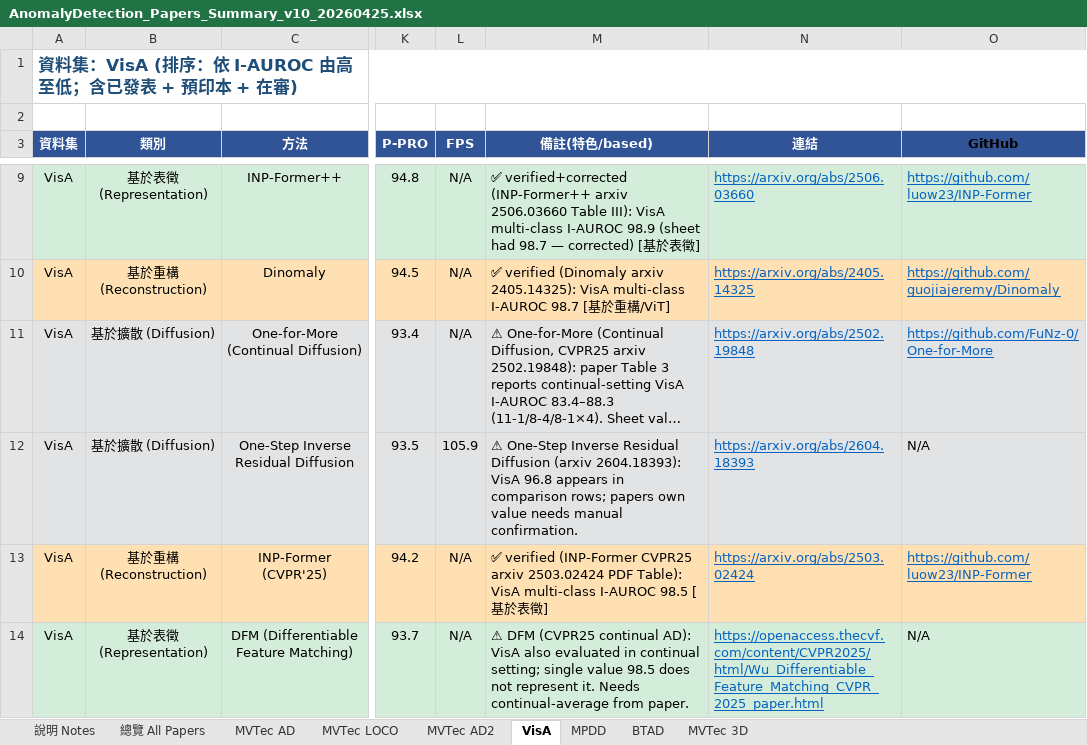
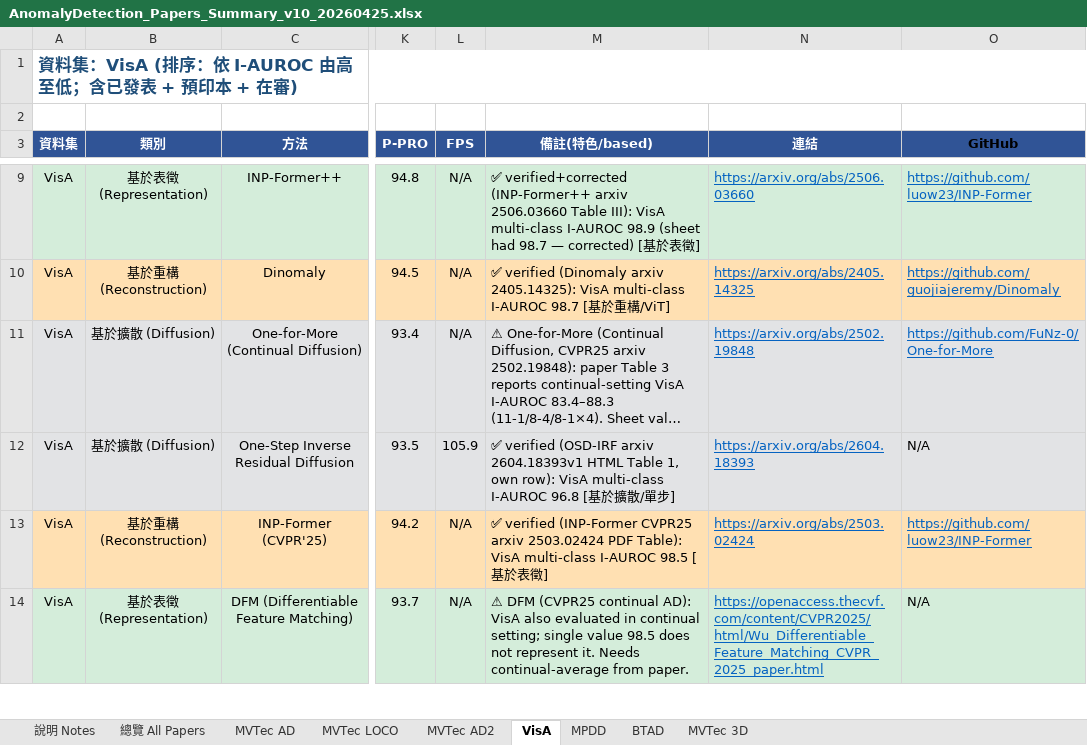
Before and after one commit to 112378074/NTUT-IVI-Lab--SOTA-Literature-Viewer, an Excel workbook: AnomalyDetection_Papers_Summary_v10_20260425.xlsx, sheet VisA, drawn as a sheet; only a part is shown, gaps mark what is left out; long unchanged cells end in …; values as stored, in another font and other column widths than the file's, no borders; the diff covers the shown part only; the diff names each change by its address in the sheet, - before the commit and + after, or states it on an @@ line.

Commit message:
verify AD round 6: MultiADS(92.2/86.5/78.3), OSD-IRF/One-Step(99.0/96.8/98.3 own Table1), AMI-Net BTAD 95.1 confirmed via WebSearch+PDF/HTML

```diff
--- a/AnomalyDetection_Papers_Summary_v10_20260425.xlsx (sheet VisA)
+++ b/AnomalyDetection_Papers_Summary_v10_20260425.xlsx (sheet VisA)
-M12 (備註(特色/based)): ⚠ One-Step Inverse Residual Diffusion (arxiv 2604.18393): VisA 96.8 appears in comparison rows; papers own value needs manual confirmation.
+M12 (備註(特色/based)): ✅ verified (OSD-IRF arxiv 2604.18393v1 HTML Table 1, own row): VisA multi-class I-AUROC 96.8 [基於擴散/單步]
```
Also changed, not shown: 2 edited cells elsewhere in this sheet, sheet MPDD, sheet MVTec AD, sheet BTAD, 2 other files.
